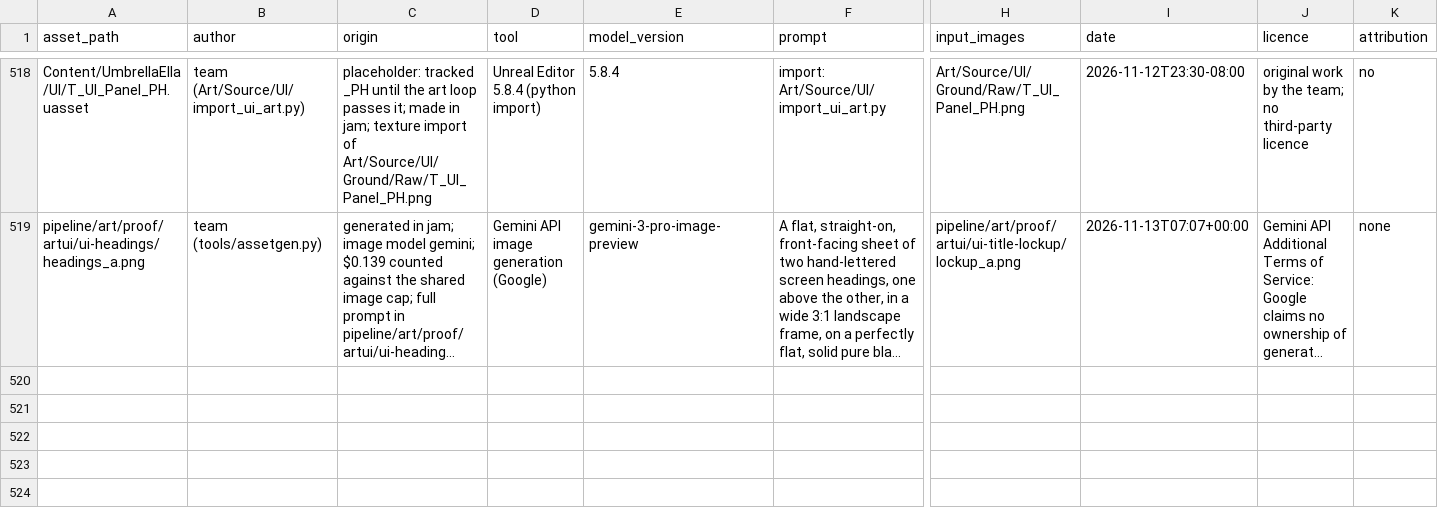
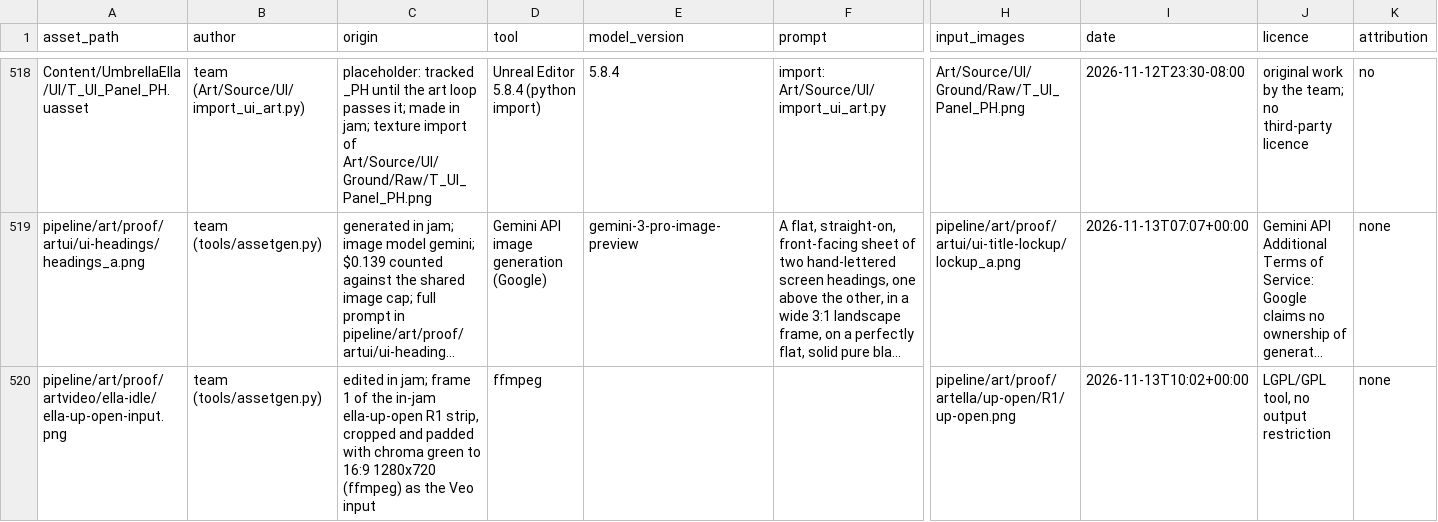
Before and after one commit to joshdrochon/UmbrellaElla, a CSV file: pipeline/art/provenance.csv, drawn as a sheet; only a part is shown, gaps mark what is left out; long unchanged cells end in …; rows hold the shown columns only; the diff names each change by its address in the sheet, - before the commit and + after, or states it on an @@ line.

```diff
--- a/pipeline/art/provenance.csv
+++ b/pipeline/art/provenance.csv
+row 520: pipeline/art/proof/artvideo/ella-idle/ella-up-open-input.png | team (tools/assetgen.py) | edited in jam; frame 1 of the in-jam ella-up-open R1 strip, cropped and padded with chroma green to 16:9 1280x720 (ffmpeg) as the Veo input | ffmpeg |  |  | pipeline/art/proof/artella/up-open/R1/up-open.png | 2026-11-13T10:02+00:00 | LGPL/GPL tool, no output restriction | none
```
Also changed, not shown: 4 other files.
